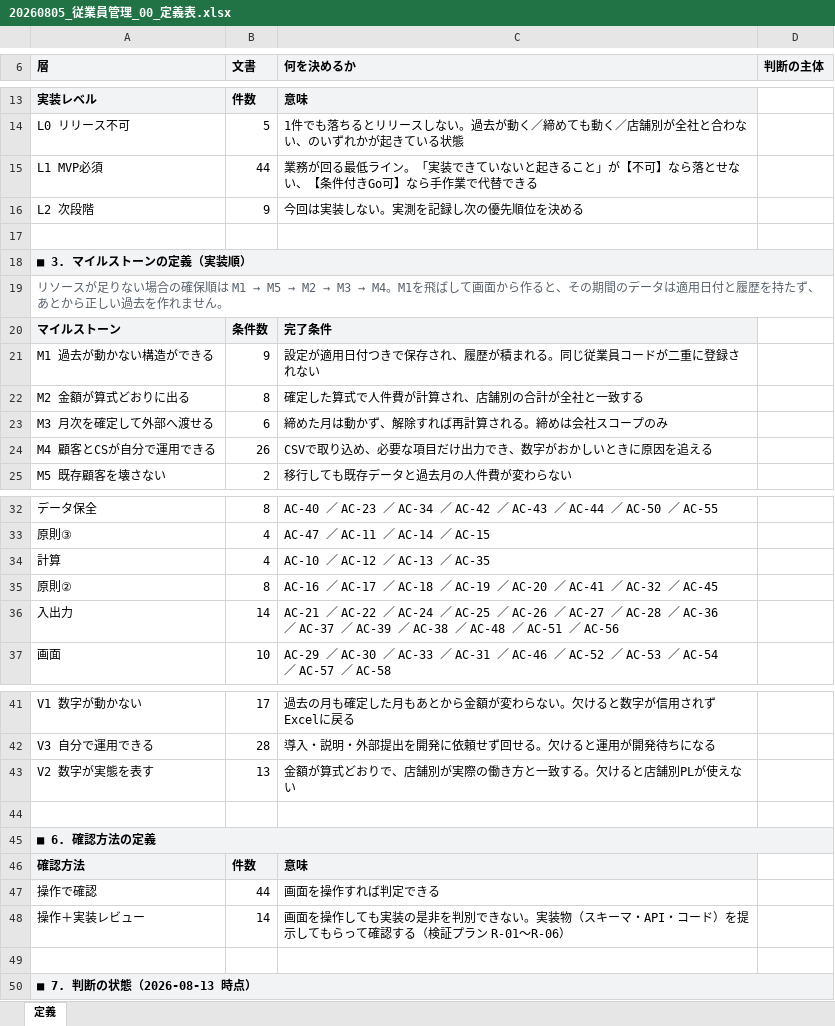
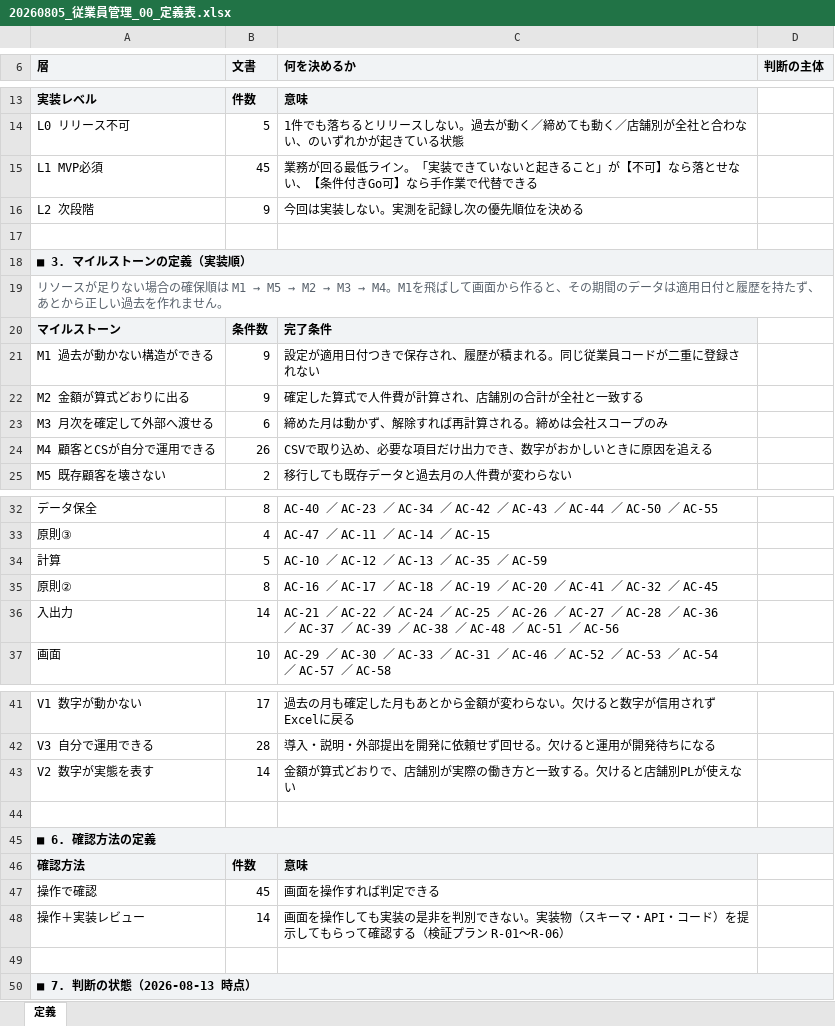
Before and after one commit to suguru789987/rakmy-employee-mgmt-spec, an Excel workbook: 20260805_従業員管理_00_定義表.xlsx, sheet 定義, drawn as a sheet; only a part is shown, gaps mark what is left out; values as stored, in another font and other column widths than the file's, no borders; the diff names each change by its address in the sheet, - before the commit and + after, or states it on an @@ line.

```diff
--- a/20260805_従業員管理_00_定義表.xlsx (sheet 定義)
+++ b/20260805_従業員管理_00_定義表.xlsx (sheet 定義)
-B15 (文書): 44
+B15 (文書): 45
-B22 (文書): 8
+B22 (文書): 9
-B34 (文書): 4
+B34 (文書): 5
-C34 (何を決めるか): AC-10 ／ AC-12 ／ AC-13 ／ AC-35
+C34 (何を決めるか): AC-10 ／ AC-12 ／ AC-13 ／ AC-35 ／ AC-59
-B43 (文書): 13
+B43 (文書): 14
-B47 (文書): 44
+B47 (文書): 45
```
Also changed, not shown: 20260805_従業員管理_01_確認表.xlsx, 20260805_従業員管理_02_検証プラン.xlsx, 13 other files.
